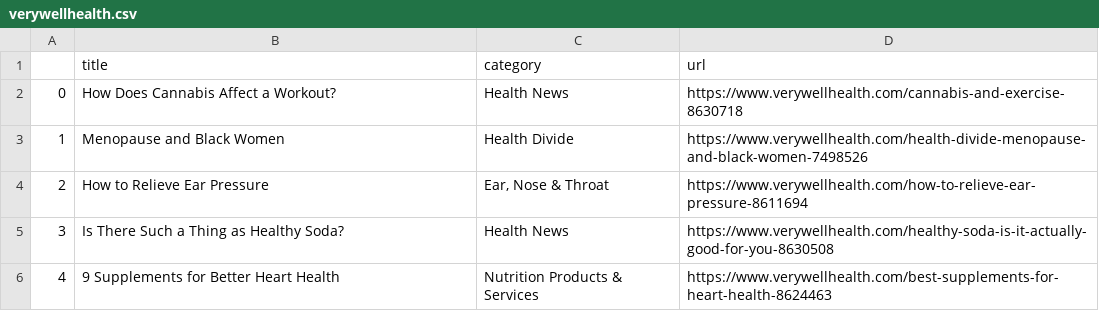
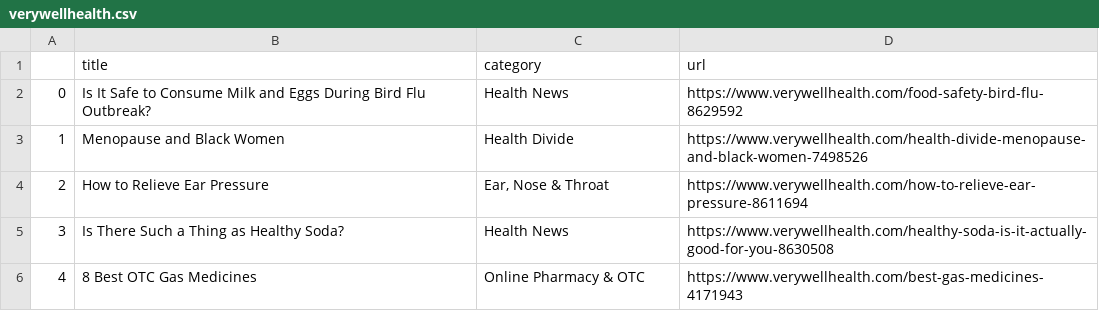
Before and after one commit to hannahkaplan/Very-Well-Health, a CSV file: verywellhealth.csv, drawn as a sheet.

```diff
--- a/verywellhealth.csv
+++ b/verywellhealth.csv
@@ -1,3 +1,3 @@
 ,title,category,url
-0,How Does Cannabis Affect a Workout?,Health News,https://www.verywellhealth.com/cannabis-and-exercise-8630718
+0,Is It Safe to Consume Milk and Eggs During Bird Flu Outbreak?,Health News,https://www.verywellhealth.com/food-safety-bird-flu-8629592
 1,Menopause and Black Women,Health Divide,https://www.verywellhealth.com/health-divide-menopause-and-black-women-7498526
@@ -5,2 +5,2 @@
 3,Is There Such a Thing as Healthy Soda?,Health News,https://www.verywellhealth.com/healthy-soda-is-it-actually-good-for-you-8630508
-4,9 Supplements for Better Heart Health,Nutrition Products & Services,https://www.verywellhealth.com/best-supplements-for-heart-health-8624463
+4,8 Best OTC Gas Medicines,Online Pharmacy & OTC,https://www.verywellhealth.com/best-gas-medicines-4171943
```
